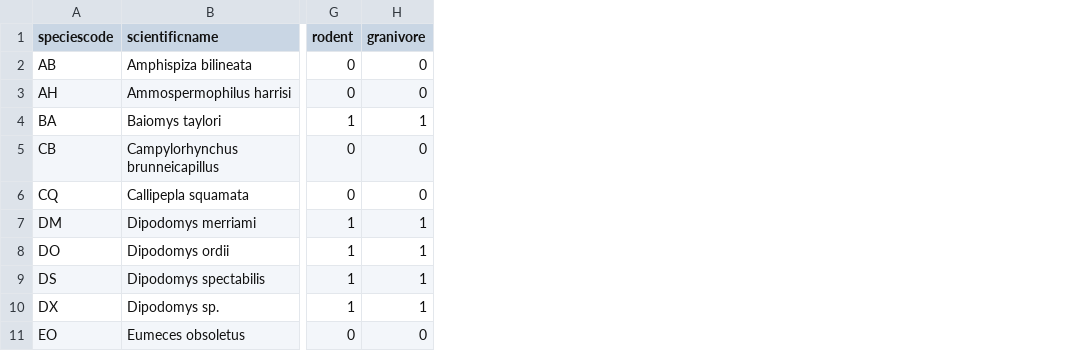
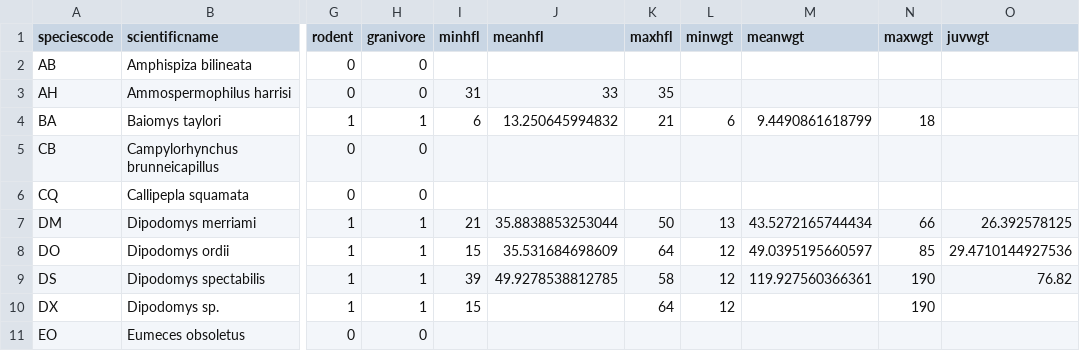
Before and after one commit to weecology/PortalData, a CSV file: Rodents/Portal_rodent_species.csv, drawn as a sheet; only a part is shown, gaps mark what is left out; the diff names each change by its address in the sheet, - before the commit and + after, or states it on an @@ line.

Commit message:
Add tests for rodent main data
Start fixing data that fail testsAdd body sizes to species list, make sure
negative period codes are explained in README

```diff
--- a/Rodents/Portal_rodent_species.csv
+++ b/Rodents/Portal_rodent_species.csv
+column I (minhfl), rows 3-10: 31 | 6 |  |  | 21 | 15 | 39 | 15
+column J (meanhfl), rows 3-9: 33 | 13.250645994832 |  |  | 35.8838853253044 | 35.531684698609 | 49.9278538812785
+column K (maxhfl), rows 3-10: 35 | 21 |  |  | 50 | 64 | 58 | 64
+column L (minwgt), rows 4-10: 6 |  |  | 13 | 12 | 12 | 12
+column M (meanwgt), rows 4-9: 9.4490861618799 |  |  | 43.5272165744434 | 49.0395195660597 | 119.927560366361
+column N (maxwgt), rows 4-10: 18 |  |  | 66 | 85 | 190 | 190
+column O (juvwgt), rows 7-9: 26.392578125 | 29.4710144927536 | 76.82
```
Also changed, not shown: 2 other files.
